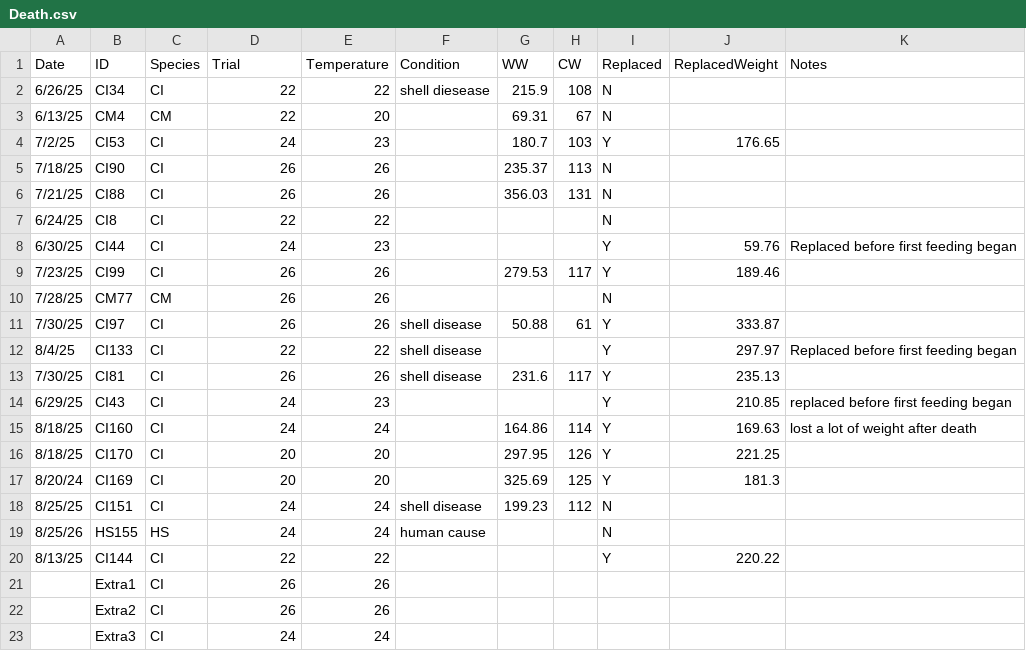
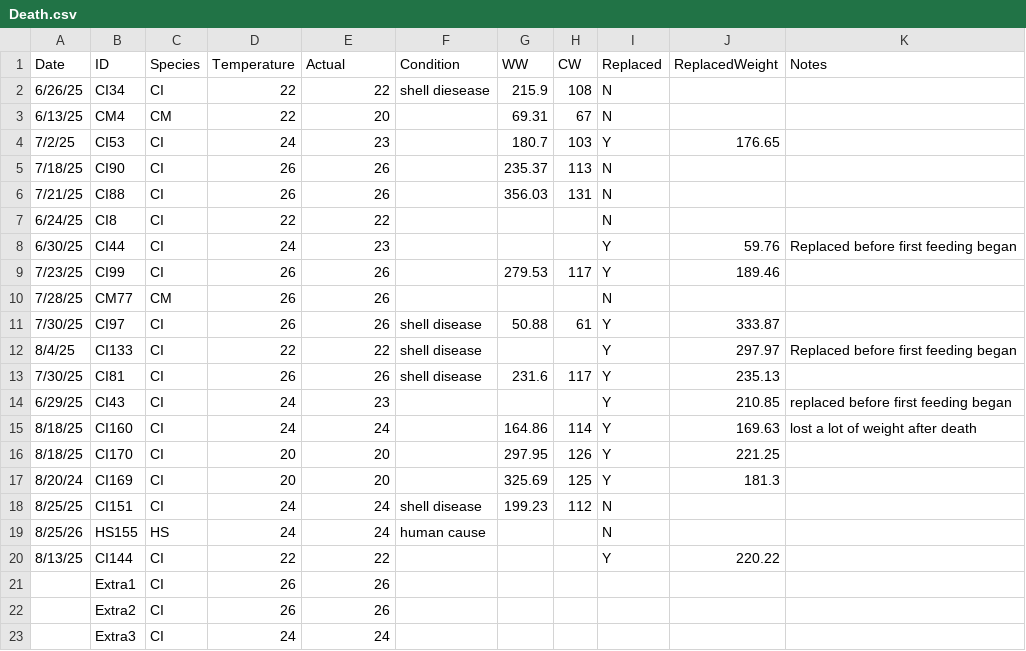
Before and after one commit to cyan2002/ThesisCrab, a CSV file: Data/Death.csv, drawn as a sheet.

```diff
--- a/Data/Death.csv
+++ b/Data/Death.csv
@@ -1,2 +1,2 @@
-Date,ID,Species,Trial,Temperature,Condition,WW,CW,Replaced,ReplacedWeight,Notes
+Date,ID,Species,Temperature,Actual,Condition,WW,CW,Replaced,ReplacedWeight,Notes
 6/26/25,CI34,CI,22,22,shell diesease,215.9,108,N,,
```
Also changed, not shown: Data/DeathCount.csv, Data/Feeding.csv, 5 other files.
